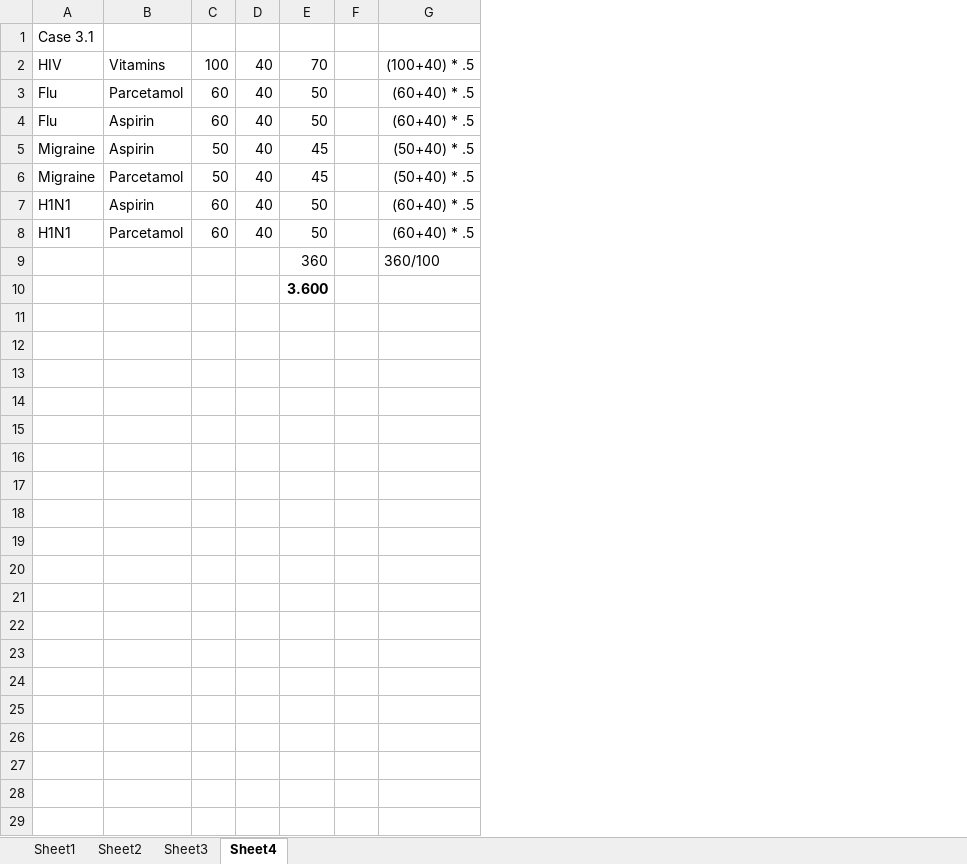
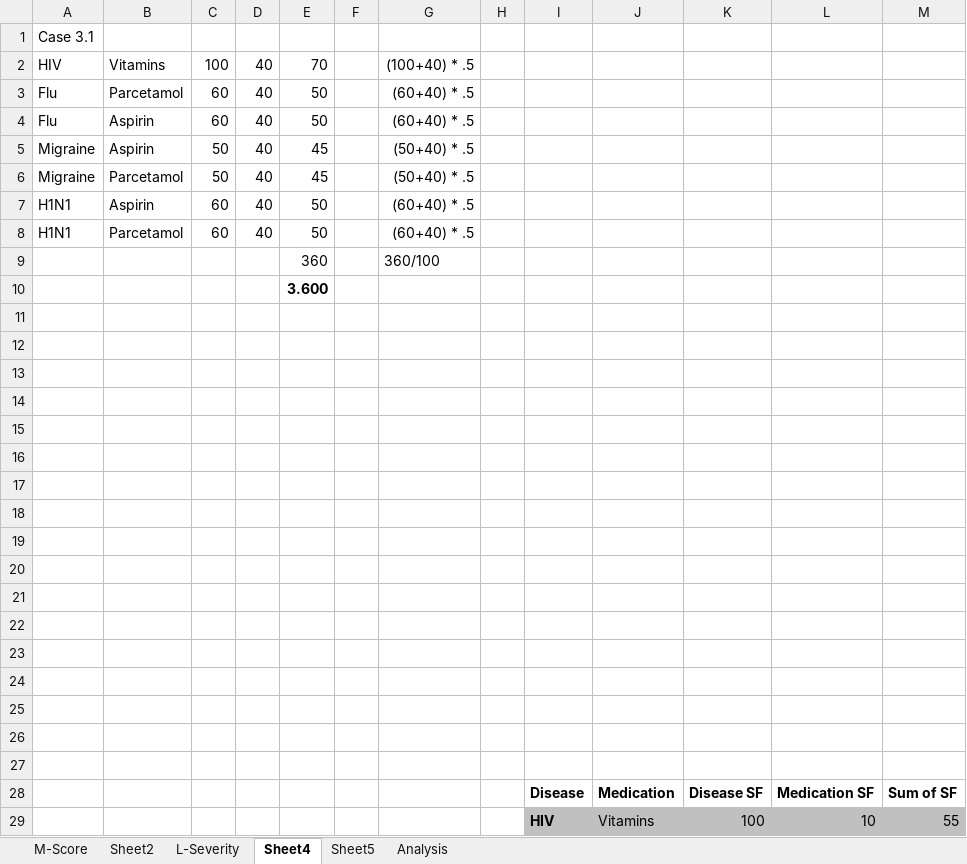
Before and after one commit to jayvelasco1990/big-data, an Excel workbook: project_calculations 20170304.xlsx, sheet Sheet4, drawn as a sheet; only a part is shown; values as stored, in another font and other column widths than the file's, no borders; the diff covers the shown part only; the diff names each change by its address in the sheet, - before the commit and + after, or states it on an @@ line.

```diff
--- a/project_calculations 20170304.xlsx (sheet Sheet4)
+++ b/project_calculations 20170304.xlsx (sheet Sheet4)
-sheet tab: Sheet1
+sheet tab: M-Score
-sheet tab: Sheet3
+sheet tab: L-Severity
+sheet tab: Sheet5
+sheet tab: Analysis
+column H, empty
+column I, empty
+column J, empty
+column K, empty
+column L, empty
+column M, empty
+row 11: (empty)
+row 12: (empty)
+row 13: (empty)
+row 14: (empty)
+row 15: (empty)
+row 16: (empty)
+row 17: (empty)
+row 18: (empty)
+row 19: (empty)
+row 20: (empty)
+row 21: (empty)
+row 22: (empty)
+row 23: (empty)
+row 24: (empty)
+row 25: (empty)
+row 26: (empty)
+row 27: (empty)
+row 28:  |  |  |  |  |  |  |  | Disease | Medication | Disease SF | Medication SF | Sum of SF
+row 29:  |  |  |  |  |  |  |  | HIV | Vitamins | 100 | 10 | 55
```
Also changed, not shown: 5 added rows elsewhere in this sheet, sheet L-Severity, assignment1_answers.xlsx, 5 other files.
